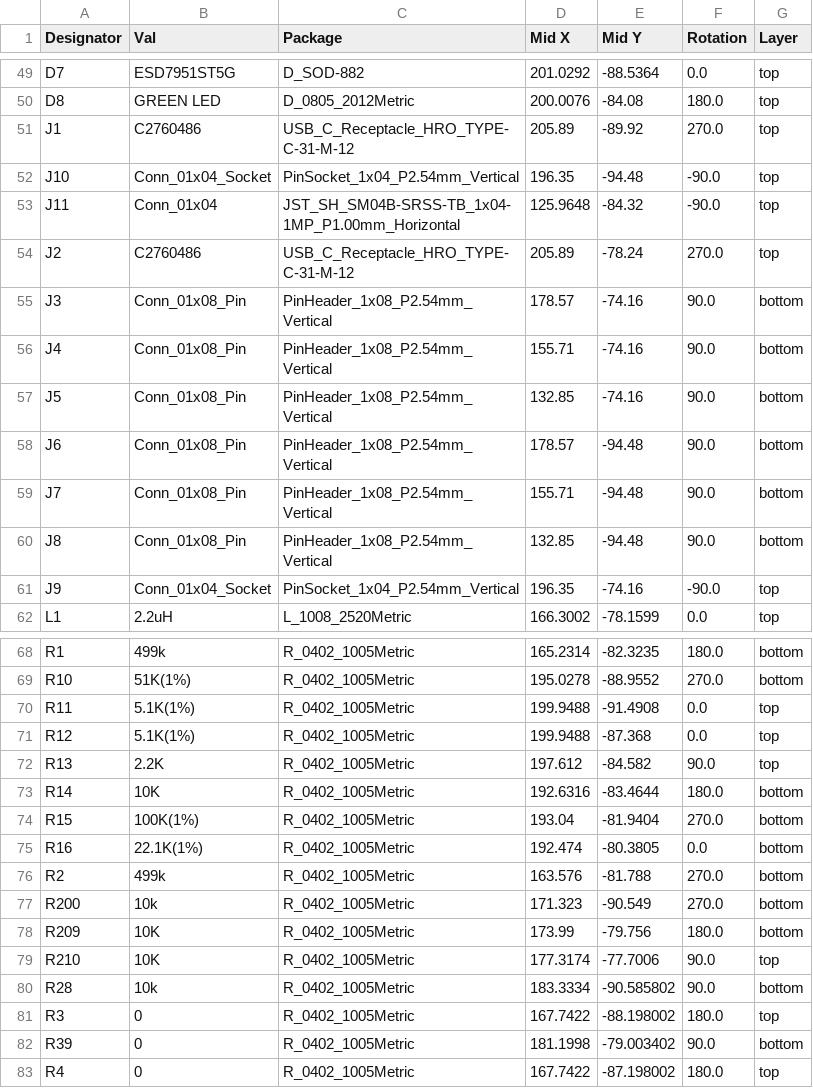
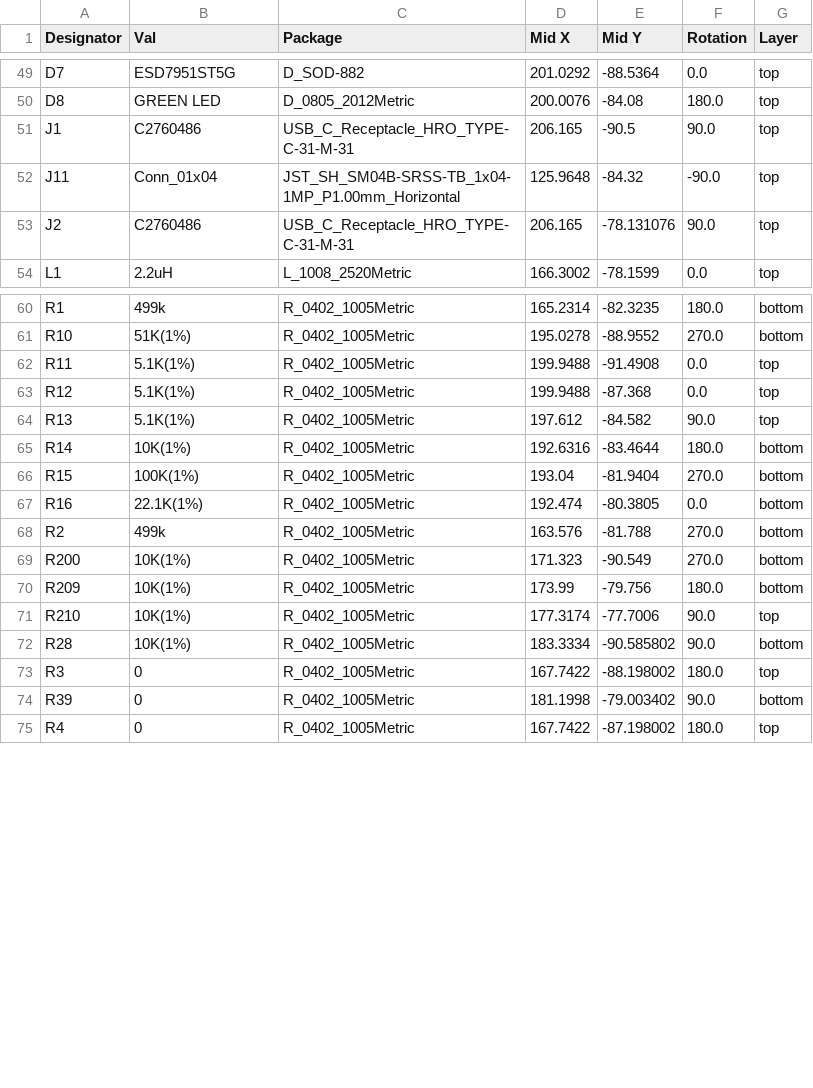
Before and after one commit to tannewt/p4gpio, a CSV file: jlcpcb/production_files/CPL-p4gpio.csv, drawn as a sheet; only a part is shown, gaps mark what is left out; the diff covers the shown part only.

```diff
--- a/jlcpcb/production_files/CPL-p4gpio.csv
+++ b/jlcpcb/production_files/CPL-p4gpio.csv
@@ -50,13 +50,5 @@ D7,ESD7951ST5G,D_SOD-882,201.0292,-88.5364,0.0,top
 D8,GREEN LED,D_0805_2012Metric,200.0076,-84.08,180.0,top
-J1,C2760486,USB_C_Receptacle_HRO_TYPE-C-31-M-12,205.89,-89.92,270.0,top
-J10,Conn_01x04_Socket,PinSocket_1x04_P2.54mm_Vertical,196.35,-94.48,-90.0,top
+J1,C2760486,USB_C_Receptacle_HRO_TYPE-C-31-M-31,206.165,-90.5,90.0,top
 J11,Conn_01x04,JST_SH_SM04B-SRSS-TB_1x04-1MP_P1.00mm_Horizontal,125.9648,-84.32,-90.0,top
-J2,C2760486,USB_C_Receptacle_HRO_TYPE-C-31-M-12,205.89,-78.24,270.0,top
-J3,Conn_01x08_Pin,PinHeader_1x08_P2.54mm_Vertical,178.57,-74.16,90.0,bottom
-J4,Conn_01x08_Pin,PinHeader_1x08_P2.54mm_Vertical,155.71,-74.16,90.0,bottom
-J5,Conn_01x08_Pin,PinHeader_1x08_P2.54mm_Vertical,132.85,-74.16,90.0,bottom
-J6,Conn_01x08_Pin,PinHeader_1x08_P2.54mm_Vertical,178.57,-94.48,90.0,bottom
-J7,Conn_01x08_Pin,PinHeader_1x08_P2.54mm_Vertical,155.71,-94.48,90.0,bottom
-J8,Conn_01x08_Pin,PinHeader_1x08_P2.54mm_Vertical,132.85,-94.48,90.0,bottom
-J9,Conn_01x04_Socket,PinSocket_1x04_P2.54mm_Vertical,196.35,-74.16,-90.0,top
+J2,C2760486,USB_C_Receptacle_HRO_TYPE-C-31-M-31,206.165,-78.131076,90.0,top
 L1,2.2uH,L_1008_2520Metric,166.3002,-78.1599,0.0,top
@@ -71,4 +63,4 @@ R11,5.1K(1%),R_0402_1005Metric,199.9488,-91.4908,0.0,top
 R12,5.1K(1%),R_0402_1005Metric,199.9488,-87.368,0.0,top
-R13,2.2K,R_0402_1005Metric,197.612,-84.582,90.0,top
-R14,10K,R_0402_1005Metric,192.6316,-83.4644,180.0,bottom
+R13,5.1K(1%),R_0402_1005Metric,197.612,-84.582,90.0,top
+R14,10K(1%),R_0402_1005Metric,192.6316,-83.4644,180.0,bottom
 R15,100K(1%),R_0402_1005Metric,193.04,-81.9404,270.0,bottom
@@ -76,6 +68,6 @@ R16,22.1K(1%),R_0402_1005Metric,192.474,-80.3805,0.0,bottom
 R2,499k,R_0402_1005Metric,163.576,-81.788,270.0,bottom
-R200,10k,R_0402_1005Metric,171.323,-90.549,270.0,bottom
-R209,10K,R_0402_1005Metric,173.99,-79.756,180.0,bottom
-R210,10K,R_0402_1005Metric,177.3174,-77.7006,90.0,top
-R28,10k,R_0402_1005Metric,183.3334,-90.585802,90.0,bottom
+R200,10K(1%),R_0402_1005Metric,171.323,-90.549,270.0,bottom
+R209,10K(1%),R_0402_1005Metric,173.99,-79.756,180.0,bottom
+R210,10K(1%),R_0402_1005Metric,177.3174,-77.7006,90.0,top
+R28,10K(1%),R_0402_1005Metric,183.3334,-90.585802,90.0,bottom
 R3,0,R_0402_1005Metric,167.7422,-88.198002,180.0,top
```
Also changed, not shown: 5 edited cells elsewhere in this file, jlcpcb/production_files/BOM-p4gpio.csv, 19 other files.
